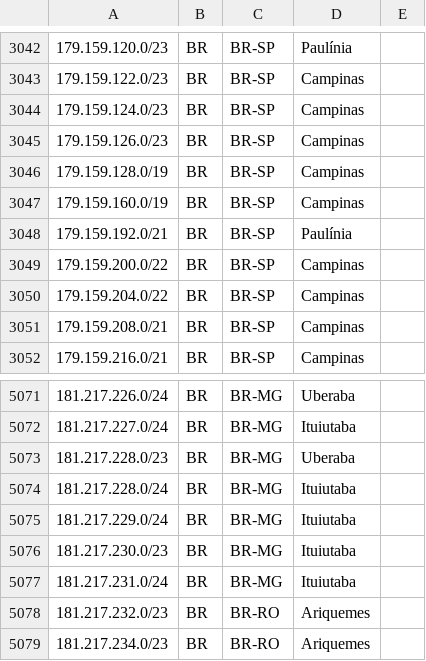
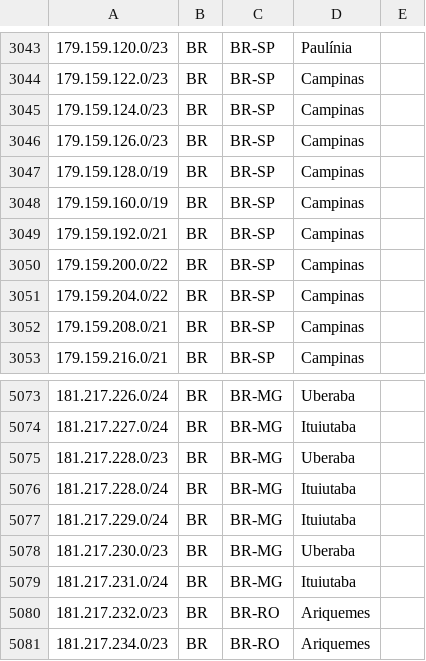
Before and after one commit to rtanajura/geofeed, a CSV file: geofeed.csv, drawn as a sheet; only a part is shown, gaps mark what is left out; the diff covers the shown part only.

```diff
--- a/geofeed.csv
+++ b/geofeed.csv
@@ -3047,3 +3048,3 @@
 179.159.160.0/19,BR,BR-SP,Campinas,
-179.159.192.0/21,BR,BR-SP,Paulínia,
+179.159.192.0/21,BR,BR-SP,Campinas,
 179.159.200.0/22,BR,BR-SP,Campinas,
@@ -5075,3 +5077,3 @@
 181.217.229.0/24,BR,BR-MG,Ituiutaba,
-181.217.230.0/23,BR,BR-MG,Ituiutaba,
+181.217.230.0/23,BR,BR-MG,Uberaba,
 181.217.231.0/24,BR,BR-MG,Ituiutaba,
```
Also changed, not shown: 8 added rows and 7 edited cells elsewhere in this file.
